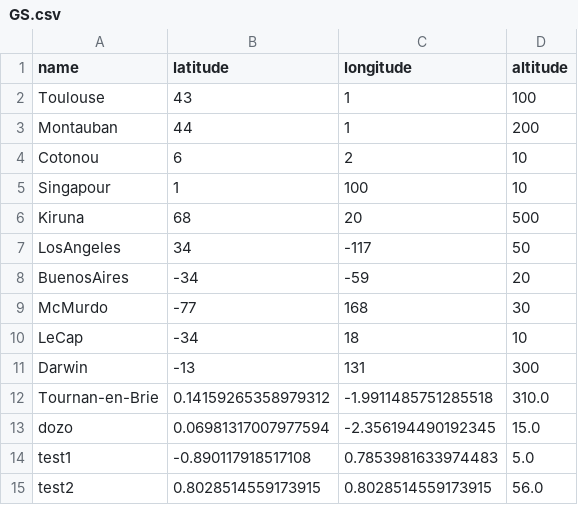
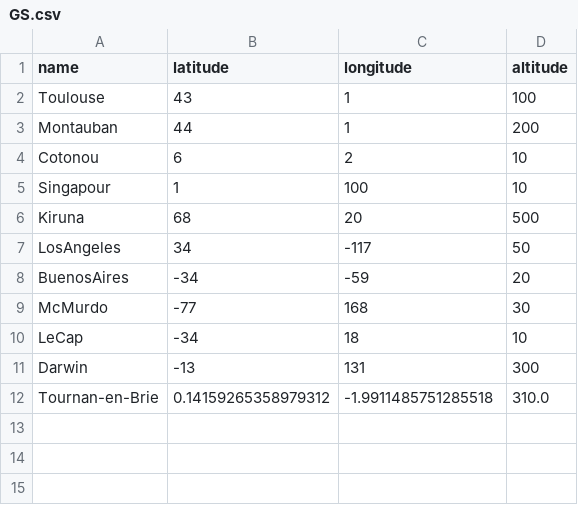
Before and after one commit to theorousseaux/jumeau_numerique, a CSV file: src/Data/GS.csv, drawn as a sheet.

```diff
--- a/src/Data/GS.csv
+++ b/src/Data/GS.csv
@@ -12,4 +12 @@ Darwin, -13, 131, 300
 Tournan-en-Brie, 0.14159265358979312, -1.9911485751285518, 310.0
-dozo, 0.06981317007977594, -2.356194490192345, 15.0
-test1, -0.890117918517108, 0.7853981633974483, 5.0
-test2, 0.8028514559173915, 0.8028514559173915, 56.0
```
Also changed, not shown: 6 other files.
